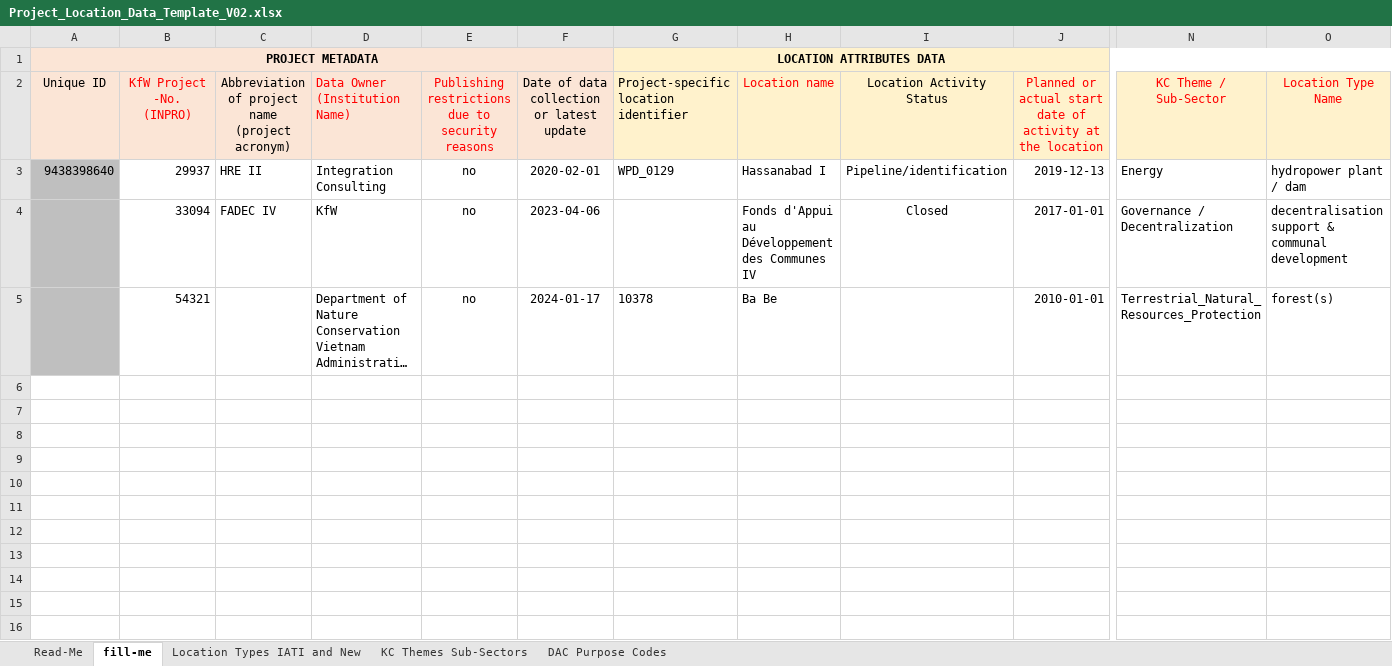
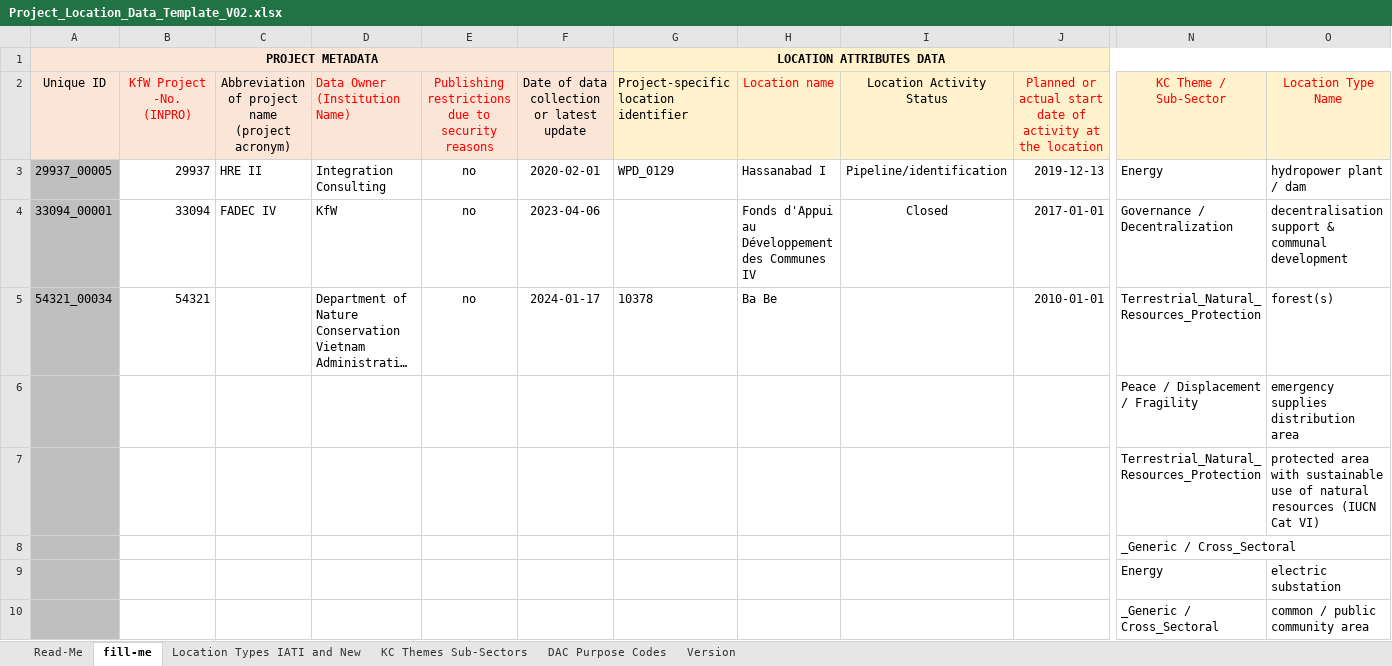
Before and after one commit to openkfw/open-geodata-model, an Excel workbook: Project_Location_Data_Template_V02.xlsx, sheet fill-me, drawn as a sheet; only a part is shown, gaps mark what is left out; long unchanged cells end in …; values as stored, in another font and other column widths than the file's, no borders; table styles not drawn; rows hold the shown columns only; the diff covers the shown part only; the diff names each change by its address in the sheet, - before the commit and + after, or states it on an @@ line.

Commit message:
Updated version of the .xlsx file

```diff
--- a/Project_Location_Data_Template_V02.xlsx (sheet fill-me)
+++ b/Project_Location_Data_Template_V02.xlsx (sheet fill-me)
+sheet tab: Version
-A3 (PROJECT METADATA): 9438398640
+A3 (PROJECT METADATA): 29937_00005
-A4 (PROJECT METADATA): (empty)
+A4 (PROJECT METADATA): 33094_00001
-A5 (PROJECT METADATA): (empty)
+A5 (PROJECT METADATA): 54321_00034
+row 6:  |  |  |  |  |  |  |  |  |  | Peace / Displacement / Fragility | emergency supplies distribution area
+row 7:  |  |  |  |  |  |  |  |  |  | Terrestrial_Natural_Resources_Protection | protected area with sustainable use of natural resources (IUCN Cat VI)
+row 8:  |  |  |  |  |  |  |  |  |  | _Generic / Cross_Sectoral
+row 9:  |  |  |  |  |  |  |  |  |  | Energy | electric substation
+row 10:  |  |  |  |  |  |  |  |  |  | _Generic / Cross_Sectoral | common / public community area
```
Also changed, not shown: 8 added rows elsewhere in this sheet, sheet Location Types IATI and New, hidden cells, charts or pictures.
